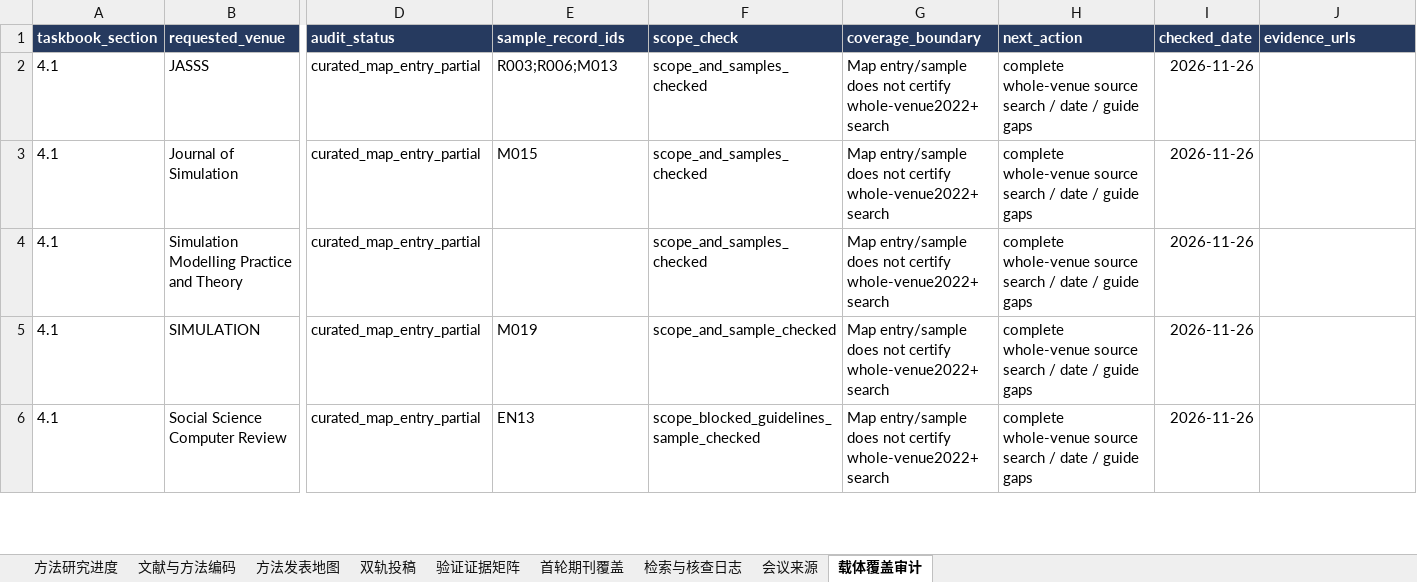
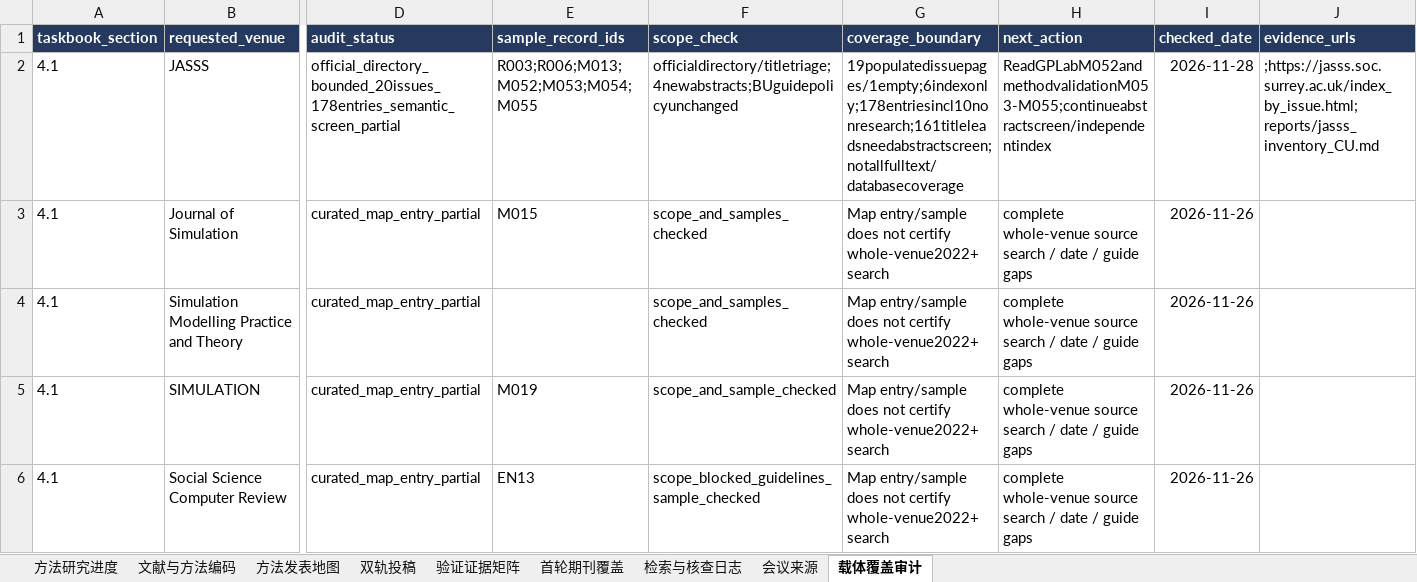
Before and after one commit to BNU-CCR/Agent-EX, an Excel workbook: literature-review/exports/literature_and_journals_methods.xlsx, sheet 载体覆盖审计, drawn as a sheet; only a part is shown, gaps mark what is left out; values as stored, in another font and other column widths than the file's, no borders; the diff covers the shown part only; the diff names each change by its address in the sheet, - before the commit and + after, or states it on an @@ line.

Commit message:
docs(literature): inventory JASSS issues and add methods abstract candidates

```diff
--- a/literature-review/exports/literature_and_journals_methods.xlsx (sheet 载体覆盖审计)
+++ b/literature-review/exports/literature_and_journals_methods.xlsx (sheet 载体覆盖审计)
-D2 (audit_status): curated_map_entry_partial
+D2 (audit_status): official_directory_bounded_20issues_178entries_semantic_screen_partial
-E2 (sample_record_ids): R003;R006;M013
+E2 (sample_record_ids): R003;R006;M013;M052;M053;M054;M055
-F2 (scope_check): scope_and_samples_checked
+F2 (scope_check): officialdirectory/titletriage;4newabstracts;BUguidepolicyunchanged
-G2 (coverage_boundary): Map entry/sample does not certify whole-venue2022+ search
+G2 (coverage_boundary): 19populatedissuepages/1empty;6indexonly;178entriesincl10nonresearch;161titleleadsneedabstractscreen;notallfulltext/databasecoverage
-H2 (next_action): complete whole-venue source search / date / guide gaps
+H2 (next_action): ReadGPLabM052andmethodvalidationM053-M055;continueabstractscreen/independentindex
-I2 (checked_date): 2026-11-26
+I2 (checked_date): 2026-11-28
-J2 (evidence_urls): (empty)
+J2 (evidence_urls): ;https://jasss.soc.surrey.ac.uk/index_by_issue.html;reports/jasss_inventory_CU.md
```
Also changed, not shown: 1 edited cell elsewhere in this sheet, sheet 检索与核查日志, sheet 文献与方法编码, sheet 双轨投稿, sheet 方法发表地图, sheet 方法研究进度, formulas that keep their value, 20 other files.
